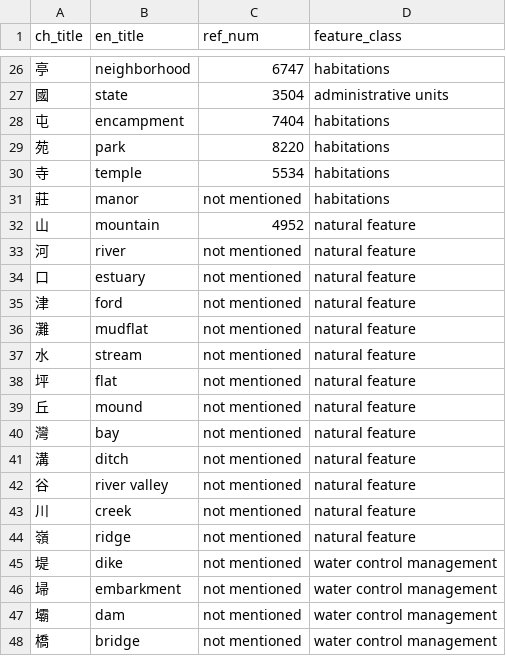
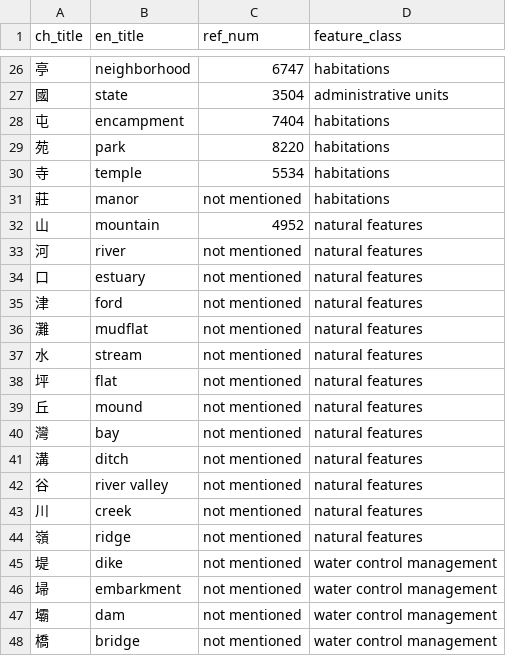
Before and after one commit to YellowRiverDatabase/geodata, a CSV file: relational-datadata/yrdb_feature_types.csv, drawn as a sheet; only a part is shown, gaps mark what is left out.

Commit message:
Update yrdb_feature_types.csv

```diff
--- a/relational-datadata/yrdb_feature_types.csv
+++ b/relational-datadata/yrdb_feature_types.csv
@@ -31,15 +31,15 @@ ch_title,en_title,ref_num,feature_class
 莊,manor,not mentioned,habitations
-山,mountain,4952,natural feature
-河,river,not mentioned,natural feature
-口,estuary,not mentioned,natural feature
-津,ford,not mentioned,natural feature
-灘,mudflat,not mentioned,natural feature
-水,stream,not mentioned,natural feature
-坪,flat,not mentioned,natural feature
-丘,mound,not mentioned,natural feature
-灣,bay,not mentioned,natural feature
-溝,ditch,not mentioned,natural feature
-谷,river valley,not mentioned,natural feature
-川,creek,not mentioned,natural feature
-嶺,ridge,not mentioned,natural feature
+山,mountain,4952,natural features
+河,river,not mentioned,natural features
+口,estuary,not mentioned,natural features
+津,ford,not mentioned,natural features
+灘,mudflat,not mentioned,natural features
+水,stream,not mentioned,natural features
+坪,flat,not mentioned,natural features
+丘,mound,not mentioned,natural features
+灣,bay,not mentioned,natural features
+溝,ditch,not mentioned,natural features
+谷,river valley,not mentioned,natural features
+川,creek,not mentioned,natural features
+嶺,ridge,not mentioned,natural features
 堤,dike,not mentioned,water control management
```
